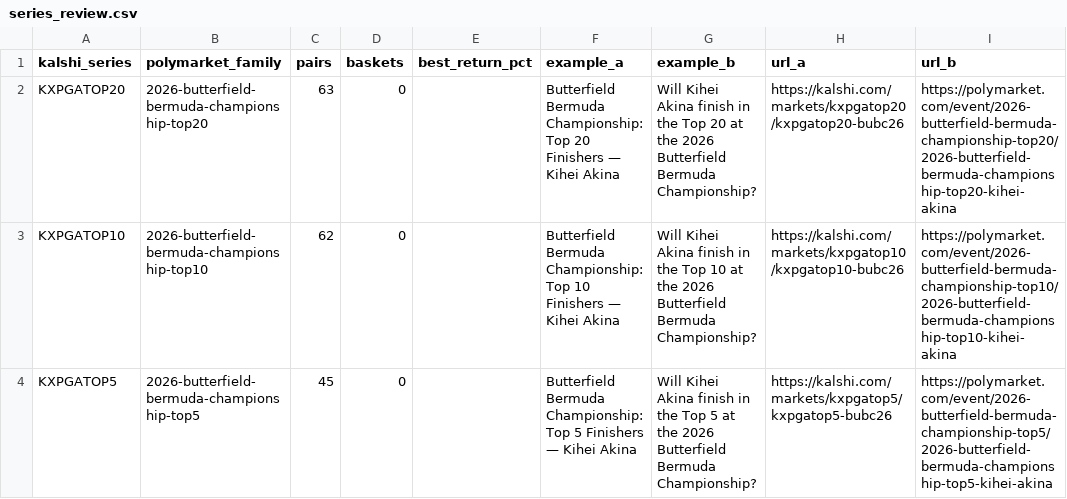
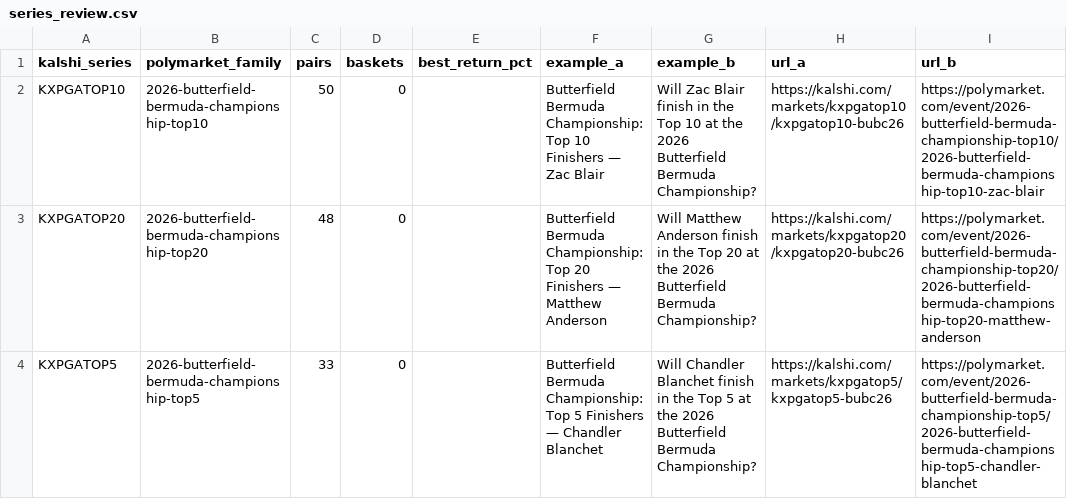
Before and after one commit to pjmerica/pred-arbitrage, a CSV file: data/processed/series_review.csv, drawn as a sheet.

```diff
--- a/data/processed/series_review.csv
+++ b/data/processed/series_review.csv
@@ -1,4 +1,4 @@
 kalshi_series,polymarket_family,pairs,baskets,best_return_pct,example_a,example_b,url_a,url_b
-KXPGATOP20,2026-butterfield-bermuda-championship-top20,63,0,,Butterfield Bermuda Championship: Top 20 Finishers — Kihei Akina,Will Kihei Akina finish in the Top 20 at the 2026 Butterfield Bermuda Championship?,https://kalshi.com/markets/kxpgatop20/kxpgatop20-bubc26,https://polymarket.com/event/2026-butterfield-bermuda-championship-top20/2026-butterfield-bermuda-championship-top20-kihei-akina
-KXPGATOP10,2026-butterfield-bermuda-championship-top10,62,0,,Butterfield Bermuda Championship: Top 10 Finishers — Kihei Akina,Will Kihei Akina finish in the Top 10 at the 2026 Butterfield Bermuda Championship?,https://kalshi.com/markets/kxpgatop10/kxpgatop10-bubc26,https://polymarket.com/event/2026-butterfield-bermuda-championship-top10/2026-butterfield-bermuda-championship-top10-kihei-akina
-KXPGATOP5,2026-butterfield-bermuda-championship-top5,45,0,,Butterfield Bermuda Championship: Top 5 Finishers — Kihei Akina,Will Kihei Akina finish in the Top 5 at the 2026 Butterfield Bermuda Championship?,https://kalshi.com/markets/kxpgatop5/kxpgatop5-bubc26,https://polymarket.com/event/2026-butterfield-bermuda-championship-top5/2026-butterfield-bermuda-championship-top5-kihei-akina
+KXPGATOP10,2026-butterfield-bermuda-championship-top10,50,0,,Butterfield Bermuda Championship: Top 10 Finishers — Zac Blair,Will Zac Blair finish in the Top 10 at the 2026 Butterfield Bermuda Championship?,https://kalshi.com/markets/kxpgatop10/kxpgatop10-bubc26,https://polymarket.com/event/2026-butterfield-bermuda-championship-top10/2026-butterfield-bermuda-championship-top10-zac-blair
+KXPGATOP20,2026-butterfield-bermuda-championship-top20,48,0,,Butterfield Bermuda Championship: Top 20 Finishers — Matthew Anderson,Will Matthew Anderson finish in the Top 20 at the 2026 Butterfield Bermuda Championship?,https://kalshi.com/markets/kxpgatop20/kxpgatop20-bubc26,https://polymarket.com/event/2026-butterfield-bermuda-championship-top20/2026-butterfield-bermuda-championship-top20-matthew-anderson
+KXPGATOP5,2026-butterfield-bermuda-championship-top5,33,0,,Butterfield Bermuda Championship: Top 5 Finishers — Chandler Blanchet,Will Chandler Blanchet finish in the Top 5 at the 2026 Butterfield Bermuda Championship?,https://kalshi.com/markets/kxpgatop5/kxpgatop5-bubc26,https://polymarket.com/event/2026-butterfield-bermuda-championship-top5/2026-butterfield-bermuda-championship-top5-chandler-blanchet
```
Also changed, not shown: data/raw/predictit_markets.csv, 2 other files.
